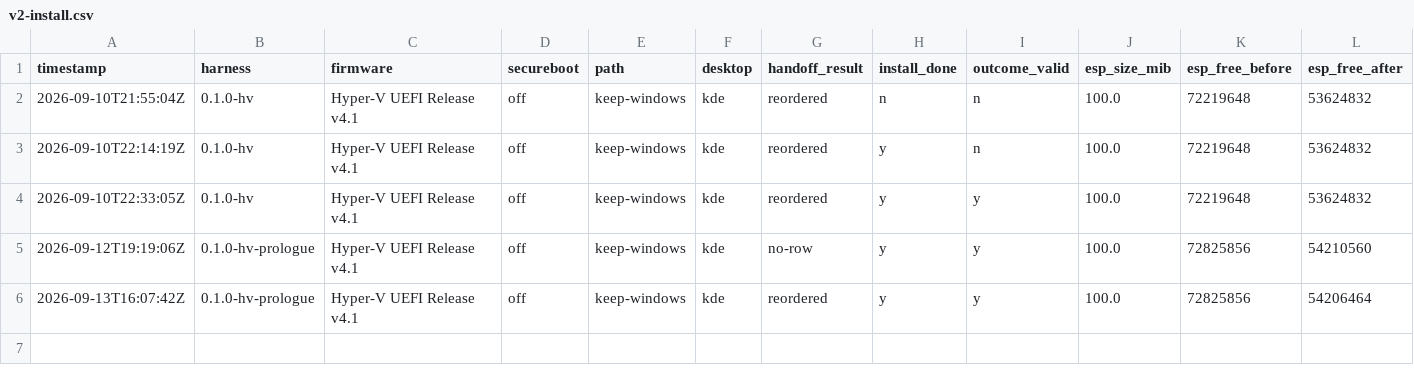
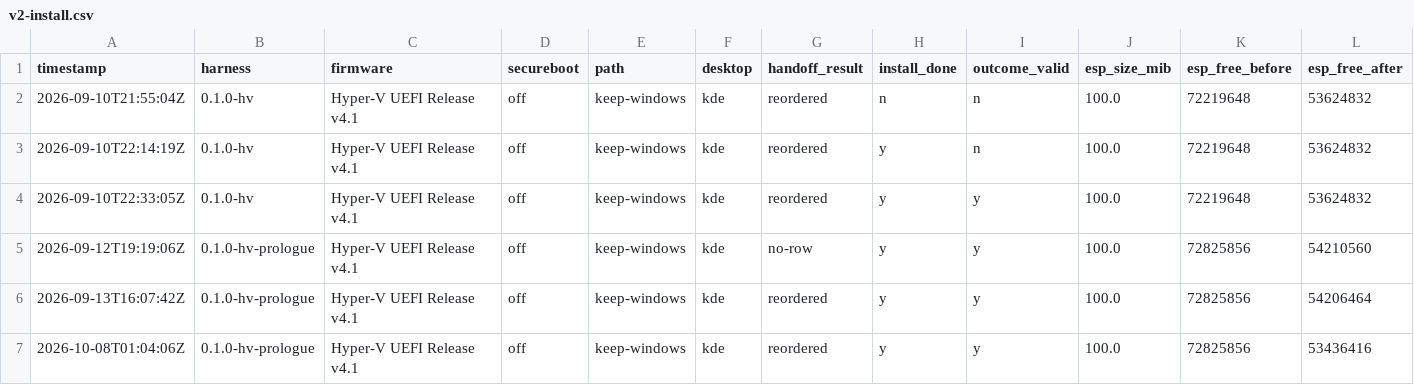
Before and after one commit to addlatt/upgrade_, a CSV file: docs/validation-results/v2-install.csv, drawn as a sheet; only a part is shown; rows hold the shown columns only; the diff names each change by its address in the sheet, - before the commit and + after, or states it on an @@ line.

```diff
--- a/docs/validation-results/v2-install.csv
+++ b/docs/validation-results/v2-install.csv
+row 7: 2026-10-08T01:04:06Z | 0.1.0-hv-prologue | Hyper-V UEFI Release v4.1 | off | keep-windows | kde | reordered | y | y | 100.0 | 72825856 | 53436416
```
Also changed, not shown: docs/validation-results/port-parity.csv, docs/validation-results/r18-prologue.csv, 7 other files.
